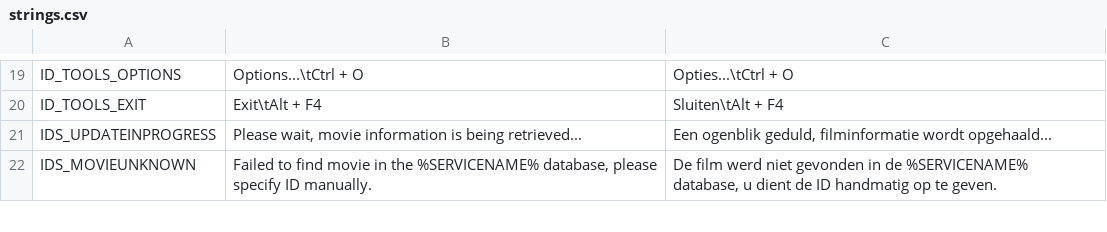
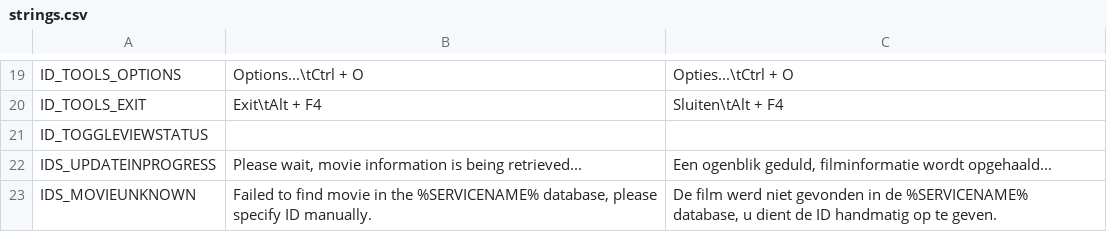
Before and after one commit to anlarke/MovieExplorer, a CSV file: MovieExplorer/strings.csv, drawn as a sheet; only a part is shown, gaps mark what is left out.

```diff
--- a/MovieExplorer/strings.csv
+++ b/MovieExplorer/strings.csv
@@ -20,2 +20,3 @@ ID_TOOLS_OPTIONS;Options...\tCtrl + O;Opties...\tCtrl + O
 ID_TOOLS_EXIT;Exit\tAlt + F4;Sluiten\tAlt + F4
+ID_TOGGLEVIEWSTATUS
 IDS_UPDATEINPROGRESS;Please wait, movie information is being retrieved...;Een ogenblik geduld, filminformatie wordt opgehaald...
```
Also changed, not shown: 4 other files.
